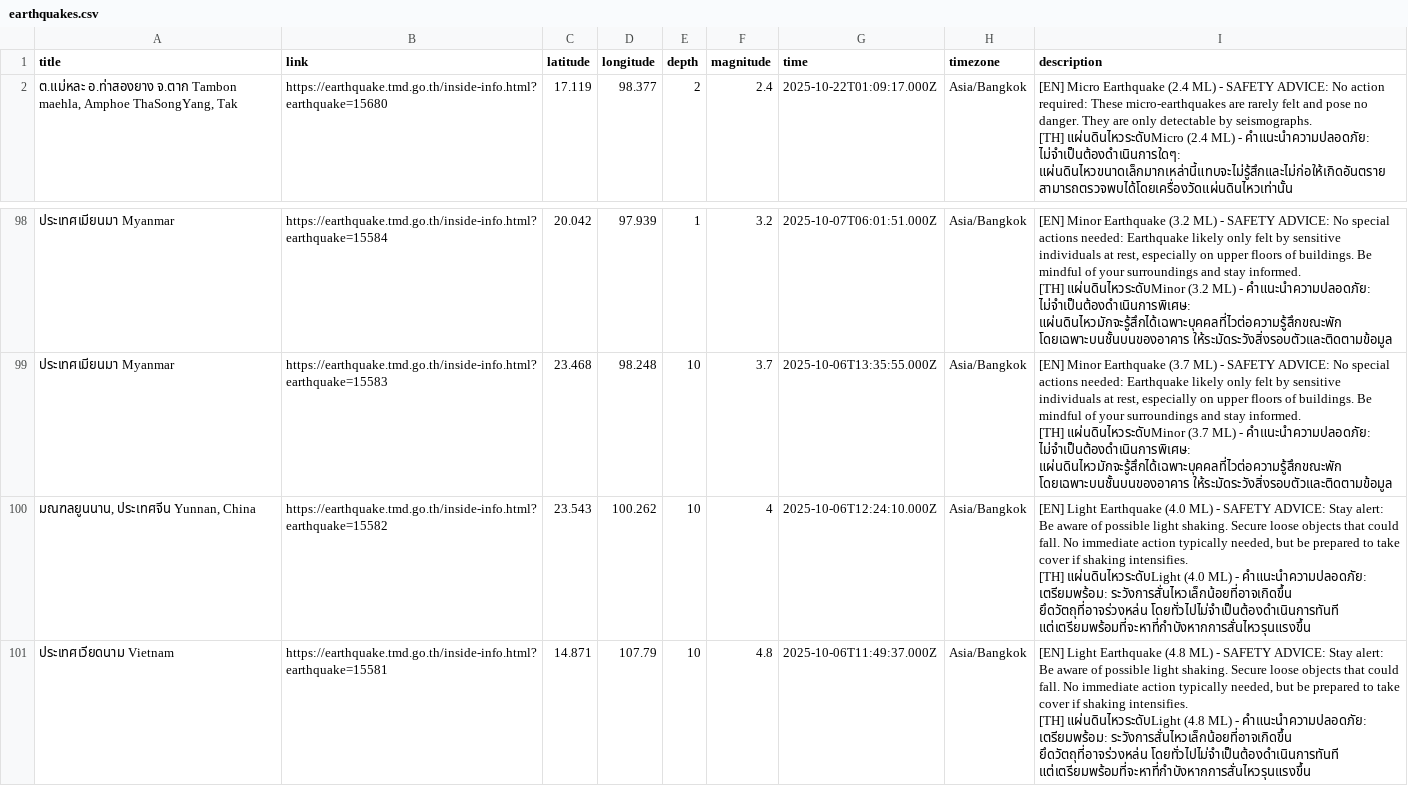
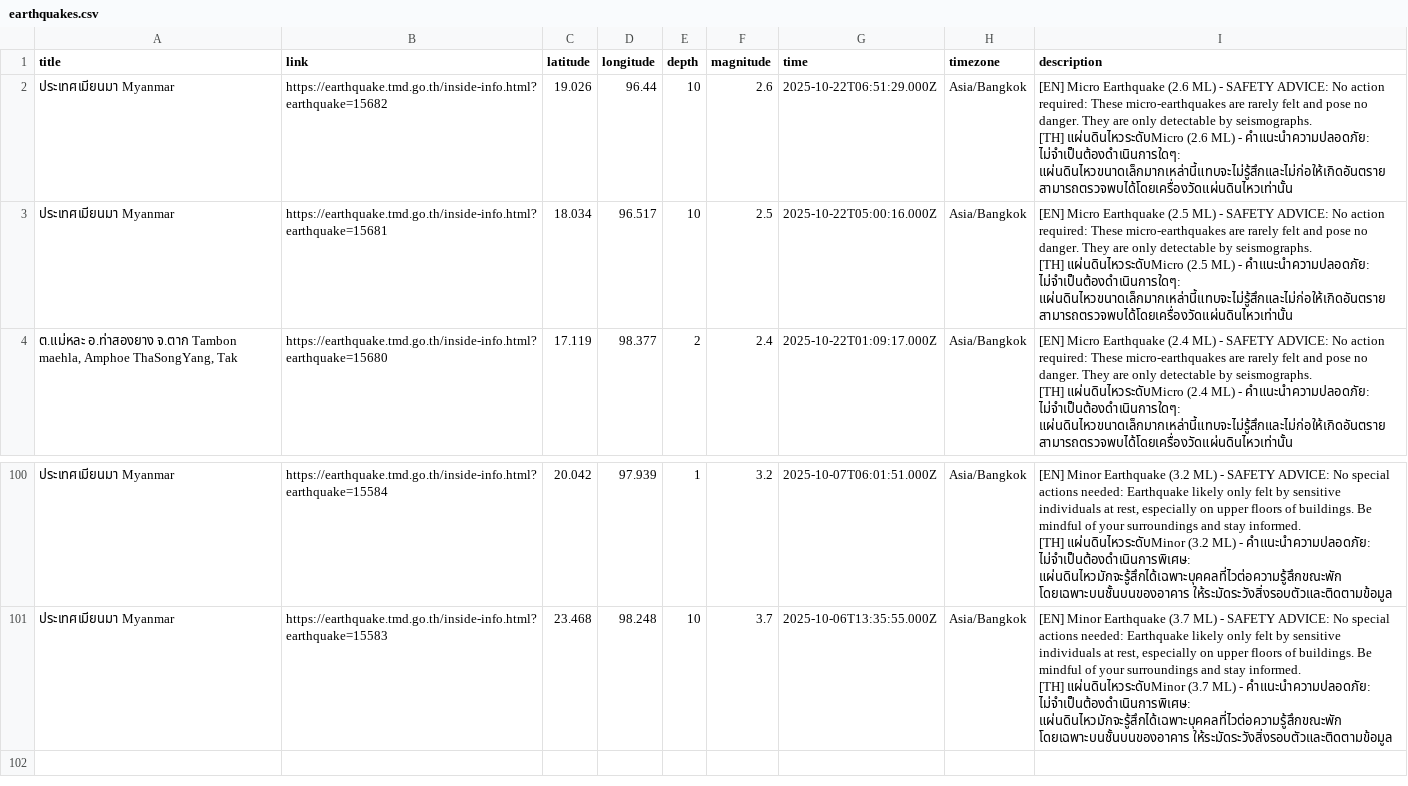
Before and after one commit to Pittawat2542/thailand-earthquake-visualizer, a CSV file: data/earthquakes.csv, drawn as a sheet; only a part is shown, gaps mark what is left out.

```diff
--- a/data/earthquakes.csv
+++ b/data/earthquakes.csv
@@ -1,2 +1,8 @@
 title,link,latitude,longitude,depth,magnitude,time,timezone,description
+"ประเทศเมียนมา Myanmar",https://earthquake.tmd.go.th/inside-info.html?earthquake=15682,19.026,96.44,10,2.6,2025-10-22T06:51:29.000Z,Asia/Bangkok,"[EN] Micro Earthquake (2.6 ML) - SAFETY ADVICE: No action required: These micro-earthquakes are rarely felt and pose no danger. They are only detectable by seismographs.
+
+[TH] แผ่นดินไหวระดับMicro (2.6 ML) - คำแนะนำความปลอดภัย: ไม่จำเป็นต้องดำเนินการใดๆ: แผ่นดินไหวขนาดเล็กมากเหล่านี้แทบจะไม่รู้สึกและไม่ก่อให้เกิดอันตราย สามารถตรวจพบได้โดยเครื่องวัดแผ่นดินไหวเท่านั้น"
+"ประเทศเมียนมา Myanmar",https://earthquake.tmd.go.th/inside-info.html?earthquake=15681,18.034,96.517,10,2.5,2025-10-22T05:00:16.000Z,Asia/Bangkok,"[EN] Micro Earthquake (2.5 ML) - SAFETY ADVICE: No action required: These micro-earthquakes are rarely felt and pose no danger. They are only detectable by seismographs.
+
+[TH] แผ่นดินไหวระดับMicro (2.5 ML) - คำแนะนำความปลอดภัย: ไม่จำเป็นต้องดำเนินการใดๆ: แผ่นดินไหวขนาดเล็กมากเหล่านี้แทบจะไม่รู้สึกและไม่ก่อให้เกิดอันตราย สามารถตรวจพบได้โดยเครื่องวัดแผ่นดินไหวเท่านั้น"
 "ต.แม่หละ อ.ท่าสองยาง จ.ตาก Tambon maehla, Amphoe ThaSongYang, Tak",https://earthquake.tmd.go.th/inside-info.html?earthquake=15680,17.119,98.377,2,2.4,2025-10-22T01:09:17.000Z,Asia/Bangkok,"[EN] Micro Earthquake (2.4 ML) - SAFETY ADVICE: No action required: These micro-earthquakes are rarely felt and pose no danger. They are only detectable by seismographs.
@@ -295,7 +301 @@ title,link,latitude,longitude,depth,magnitude,time,timezone,description
 [TH] แผ่นดินไหวระดับMinor (3.7 ML) - คำแนะนำความปลอดภัย: ไม่จำเป็นต้องดำเนินการพิเศษ: แผ่นดินไหวมักจะรู้สึกได้เฉพาะบุคคลที่ไวต่อความรู้สึกขณะพัก โดยเฉพาะบนชั้นบนของอาคาร ให้ระมัดระวังสิ่งรอบตัวและติดตามข้อมูล"
-"มณฑลยูนนาน, ประเทศจีน Yunnan, China",https://earthquake.tmd.go.th/inside-info.html?earthquake=15582,23.543,100.262,10,4,2025-10-06T12:24:10.000Z,Asia/Bangkok,"[EN] Light Earthquake (4.0 ML) - SAFETY ADVICE: Stay alert: Be aware of possible light shaking. Secure loose objects that could fall. No immediate action typically needed, but be prepared to take cover if shaking intensifies.
-
-[TH] แผ่นดินไหวระดับLight (4.0 ML) - คำแนะนำความปลอดภัย: เตรียมพร้อม: ระวังการสั่นไหวเล็กน้อยที่อาจเกิดขึ้น ยึดวัตถุที่อาจร่วงหล่น โดยทั่วไปไม่จำเป็นต้องดำเนินการทันที แต่เตรียมพร้อมที่จะหาที่กำบังหากการสั่นไหวรุนแรงขึ้น"
-"ประเทศเวียดนาม Vietnam",https://earthquake.tmd.go.th/inside-info.html?earthquake=15581,14.871,107.79,10,4.8,2025-10-06T11:49:37.000Z,Asia/Bangkok,"[EN] Light Earthquake (4.8 ML) - SAFETY ADVICE: Stay alert: Be aware of possible light shaking. Secure loose objects that could fall. No immediate action typically needed, but be prepared to take cover if shaking intensifies.
-
-[TH] แผ่นดินไหวระดับLight (4.8 ML) - คำแนะนำความปลอดภัย: เตรียมพร้อม: ระวังการสั่นไหวเล็กน้อยที่อาจเกิดขึ้น ยึดวัตถุที่อาจร่วงหล่น โดยทั่วไปไม่จำเป็นต้องดำเนินการทันที แต่เตรียมพร้อมที่จะหาที่กำบังหากการสั่นไหวรุนแรงขึ้น"
```
Also changed, not shown: 2 other files.
